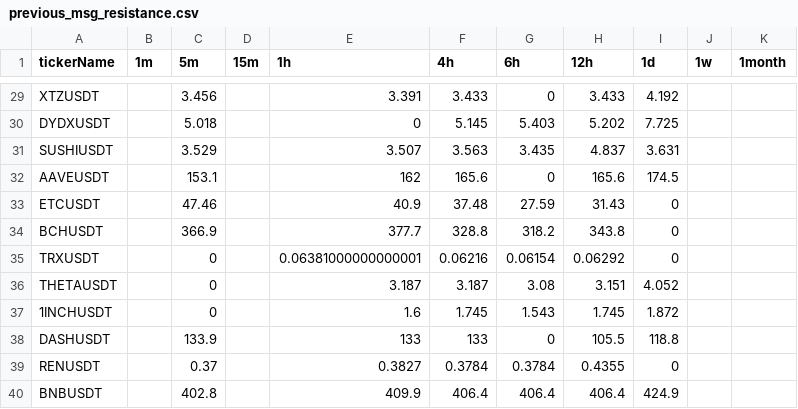
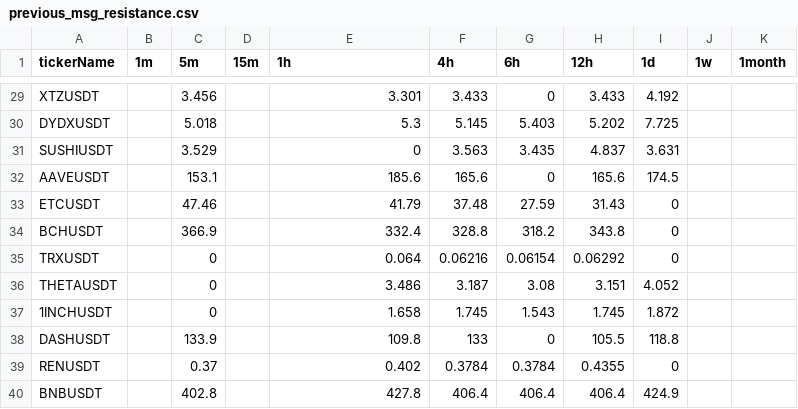
Before and after one commit to Unmesh28/binance_alert_bot, a CSV file: previous_msg_resistance.csv, drawn as a sheet; only a part is shown, gaps mark what is left out; the diff covers the shown part only; the diff names each change by its address in the sheet, - before the commit and + after, or states it on an @@ line.

```diff
--- a/previous_msg_resistance.csv
+++ b/previous_msg_resistance.csv
-E29 (1h): 3.391
+E29 (1h): 3.301
-E30 (1h): 0
+E30 (1h): 5.3
-E31 (1h): 3.507
+E31 (1h): 0
-E32 (1h): 162
+E32 (1h): 185.6
-E33 (1h): 40.9
+E33 (1h): 41.79
-E34 (1h): 377.7
+E34 (1h): 332.4
-E35 (1h): 0.06381000000000001
+E35 (1h): 0.064
-E36 (1h): 3.187
+E36 (1h): 3.486
-E37 (1h): 1.6
+E37 (1h): 1.658
-E38 (1h): 133
+E38 (1h): 109.8
-E39 (1h): 0.3827
+E39 (1h): 0.402
-E40 (1h): 409.9
+E40 (1h): 427.8
```
Also changed, not shown: 27 edited cells elsewhere in this file, 1 other file.
